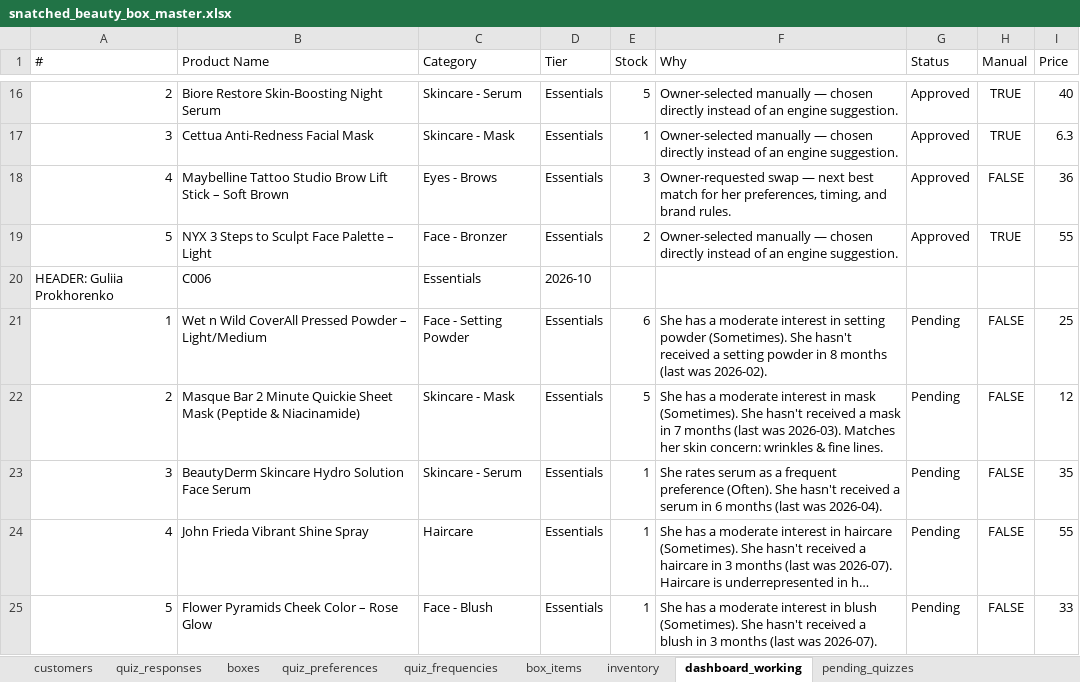
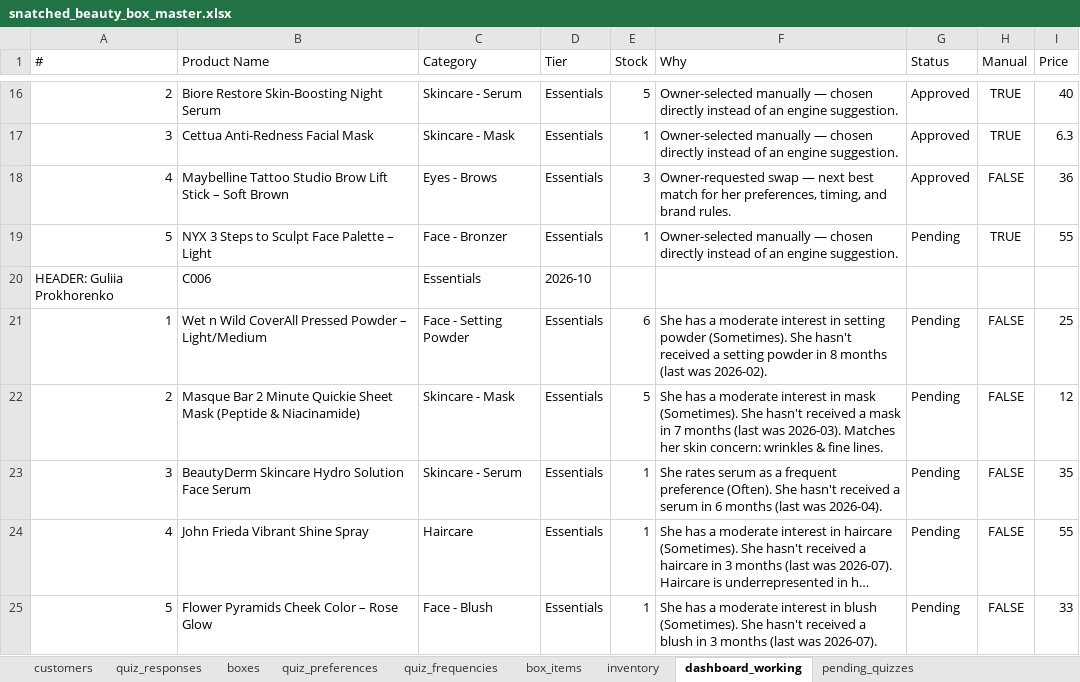
Before and after one commit to anisanaeem2994-bot/snatched-recommend-engine, an Excel workbook: snatched_beauty_box_master.xlsx, sheet dashboard_working, drawn as a sheet; only a part is shown, gaps mark what is left out; long unchanged cells end in …; values as stored, in another font and other column widths than the file's, no borders; the diff names each change by its address in the sheet, - before the commit and + after, or states it on an @@ line.

Commit message:
Auto-save after approval/change

```diff
--- a/snatched_beauty_box_master.xlsx (sheet dashboard_working)
+++ b/snatched_beauty_box_master.xlsx (sheet dashboard_working)
-E19 (Stock): 2
+E19 (Stock): 1
-G19 (Status): Approved
+G19 (Status): Pending
```
Also changed, not shown: sheet inventory.
